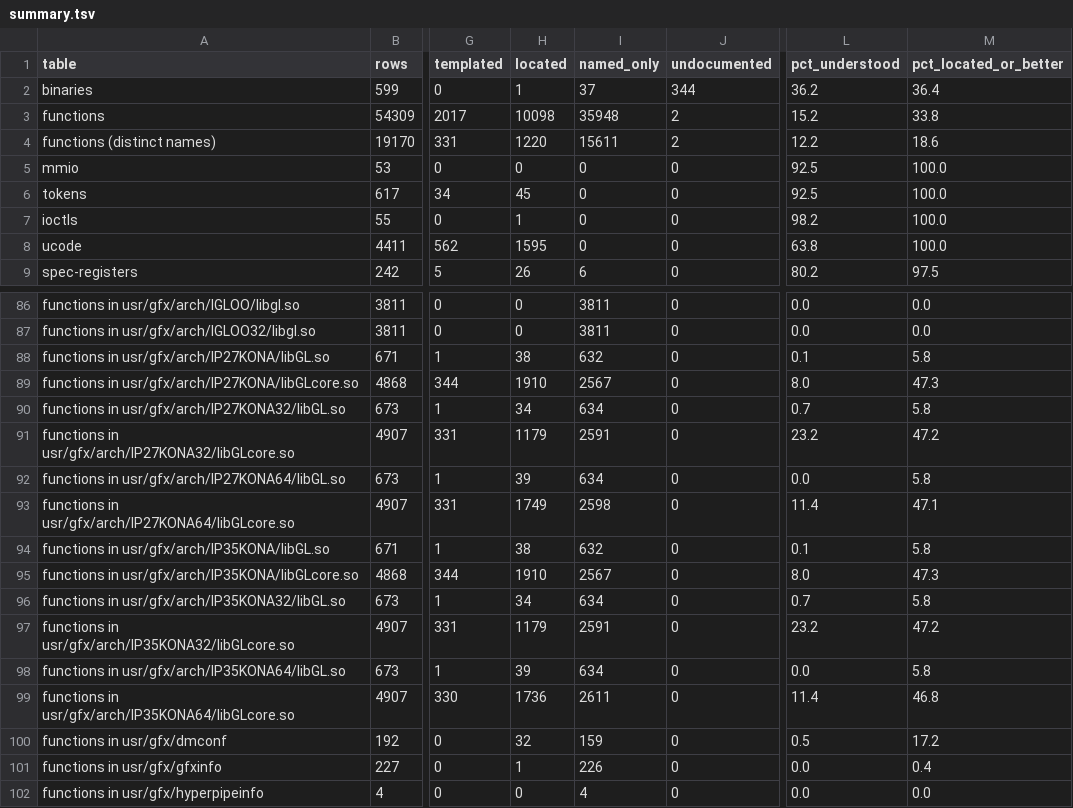
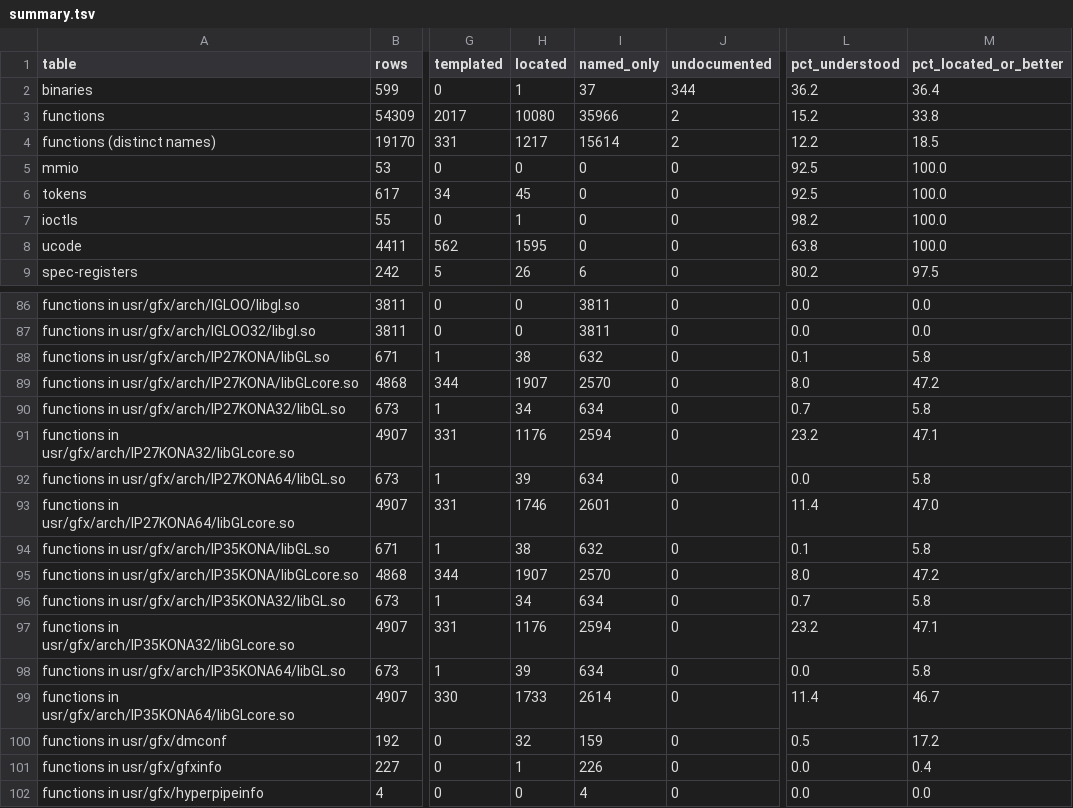
Before and after one commit to jamesbraid/kona, a TSV file: docs/inventory/summary.tsv, drawn as a sheet; only a part is shown, gaps mark what is left out; the diff names each change by its address in the sheet, - before the commit and + after, or states it on an @@ line.

Commit message:
docs: confirm an unpublished source file sample-implementation entries 121-135 against the public body
Read the original 32-bit evaluator setup, fill and evaluation routines in full against an unpublished source file and marked fourteen entries Established, each now naming its offsets, jump tables, call routes and unrolled loops.

```diff
--- a/docs/inventory/summary.tsv
+++ b/docs/inventory/summary.tsv
-H3 (located): 10098
+H3 (located): 10080
-I3 (named_only): 35948
+I3 (named_only): 35966
-H4 (located): 1220
+H4 (located): 1217
-I4 (named_only): 15611
+I4 (named_only): 15614
-M4 (pct_located_or_better): 18.6
+M4 (pct_located_or_better): 18.5
-H89 (located): 1910
+H89 (located): 1907
-I89 (named_only): 2567
+I89 (named_only): 2570
-M89 (pct_located_or_better): 47.3
+M89 (pct_located_or_better): 47.2
-H91 (located): 1179
+H91 (located): 1176
-I91 (named_only): 2591
+I91 (named_only): 2594
-M91 (pct_located_or_better): 47.2
+M91 (pct_located_or_better): 47.1
-H93 (located): 1749
+H93 (located): 1746
-I93 (named_only): 2598
+I93 (named_only): 2601
-M93 (pct_located_or_better): 47.1
+M93 (pct_located_or_better): 47.0
-H95 (located): 1910
+H95 (located): 1907
-I95 (named_only): 2567
+I95 (named_only): 2570
-M95 (pct_located_or_better): 47.3
+M95 (pct_located_or_better): 47.2
-H97 (located): 1179
+H97 (located): 1176
-I97 (named_only): 2591
+I97 (named_only): 2594
-M97 (pct_located_or_better): 47.2
+M97 (pct_located_or_better): 47.1
-H99 (located): 1736
+H99 (located): 1733
-I99 (named_only): 2611
+I99 (named_only): 2614
-M99 (pct_located_or_better): 46.8
+M99 (pct_located_or_better): 46.7
```
Also changed, not shown: 3 other files.
